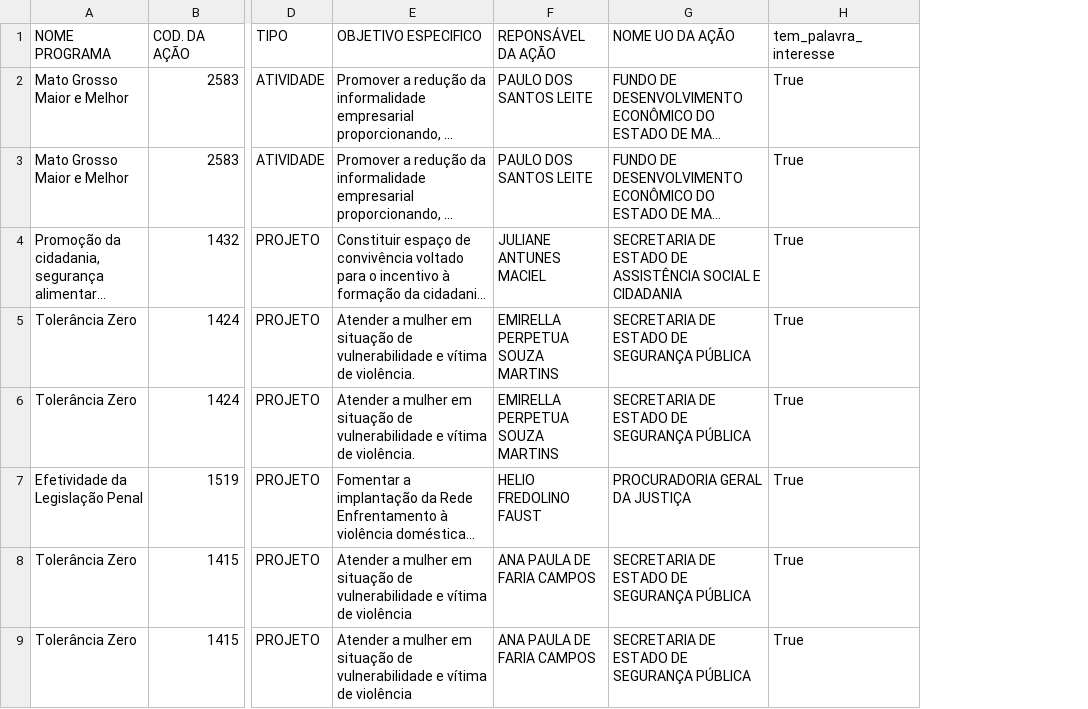
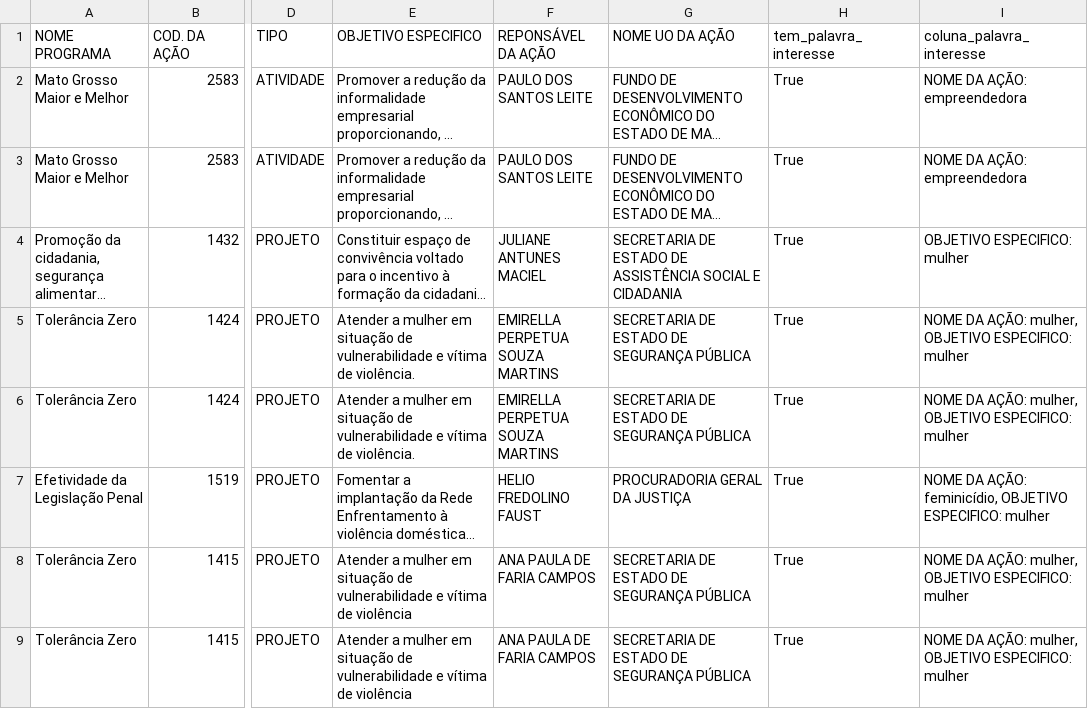
Before and after one commit to laismeuchi/ctrlf, a CSV file: bases/resultado_rag_orcamento.csv, drawn as a sheet; only a part is shown, gaps mark what is left out; long unchanged cells end in …; the diff names each change by its address in the sheet, - before the commit and + after, or states it on an @@ line.

Commit message:
adicionar coluna com a palavra encontrada e a coluna

```diff
--- a/bases/resultado_rag_orcamento.csv
+++ b/bases/resultado_rag_orcamento.csv
+column I (coluna_palavra_interesse), rows 2-9: NOME DA AÇÃO: empreendedora | NOME DA AÇÃO: empreendedora | OBJETIVO ESPECIFICO: mulher | NOME DA AÇÃO: mulher, OBJETIVO ESPECIFICO: mulher | NOME DA AÇÃO: mulher, OBJETIVO ESPECIFICO: mulher | NOME DA AÇÃO: feminicídio, OBJETIVO ESPECIFICO: mulher | NOME DA AÇÃO: mulher, OBJETIVO ESPECIFICO: mulher | NOME DA AÇÃO: mulher, OBJETIVO ESPECIFICO: mulher
```
Also changed, not shown: 2 other files.
